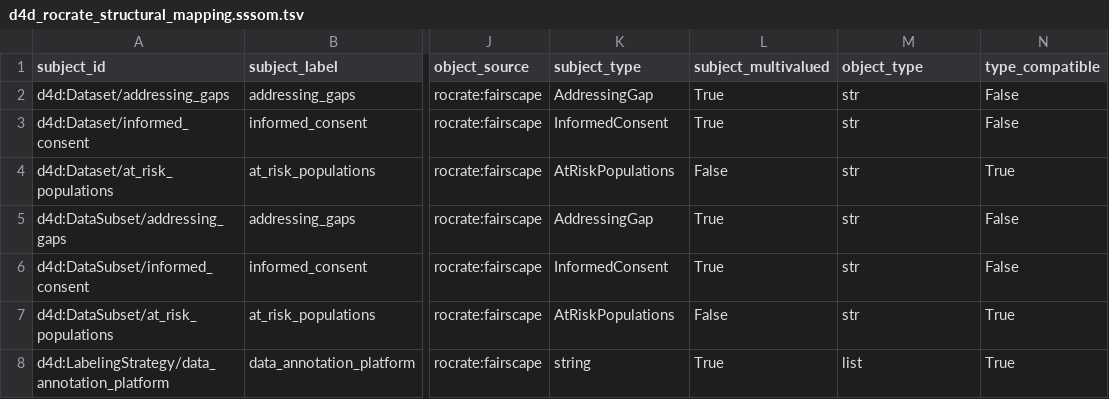
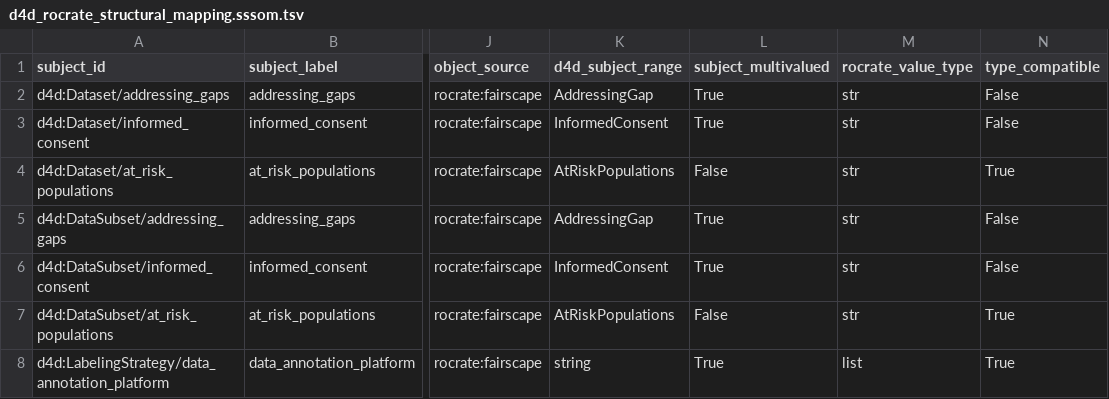
Before and after one commit to bridge2ai/data-sheets-schema, a TSV file: data/mappings/d4d_rocrate_structural_mapping.sssom.tsv, drawn as a sheet; only a part is shown, gaps mark what is left out; the diff names each change by its address in the sheet, - before the commit and + after, or states it on an @@ line.

```diff
--- a/data/mappings/d4d_rocrate_structural_mapping.sssom.tsv
+++ b/data/mappings/d4d_rocrate_structural_mapping.sssom.tsv
-K1: subject_type
+K1: d4d_subject_range
-M1: object_type
+M1: rocrate_value_type
```
Also changed, not shown: 9 other files.
